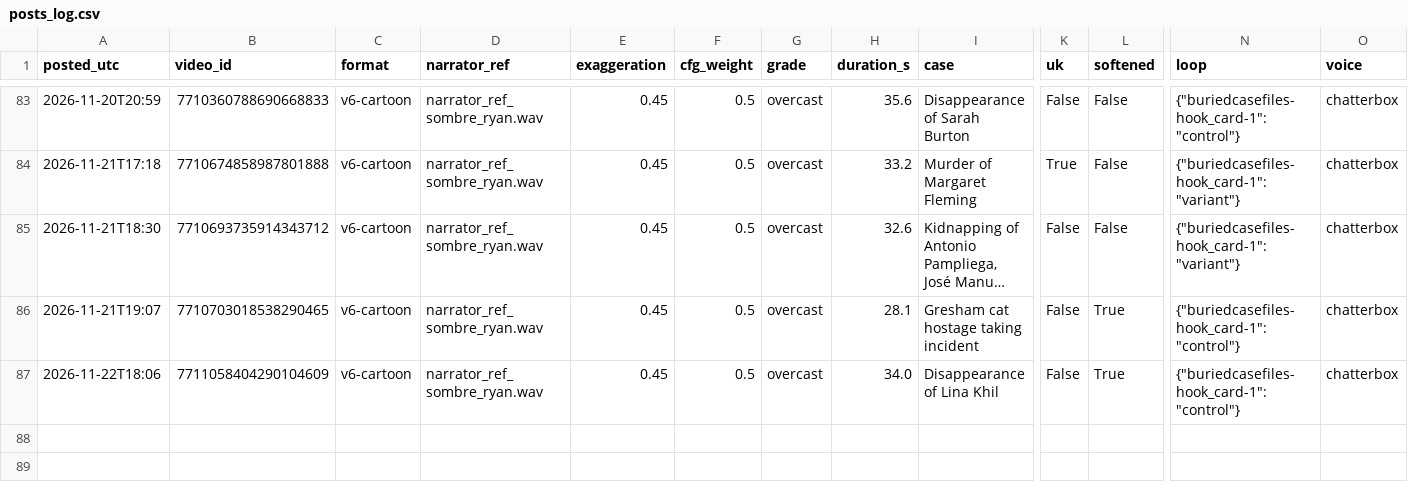
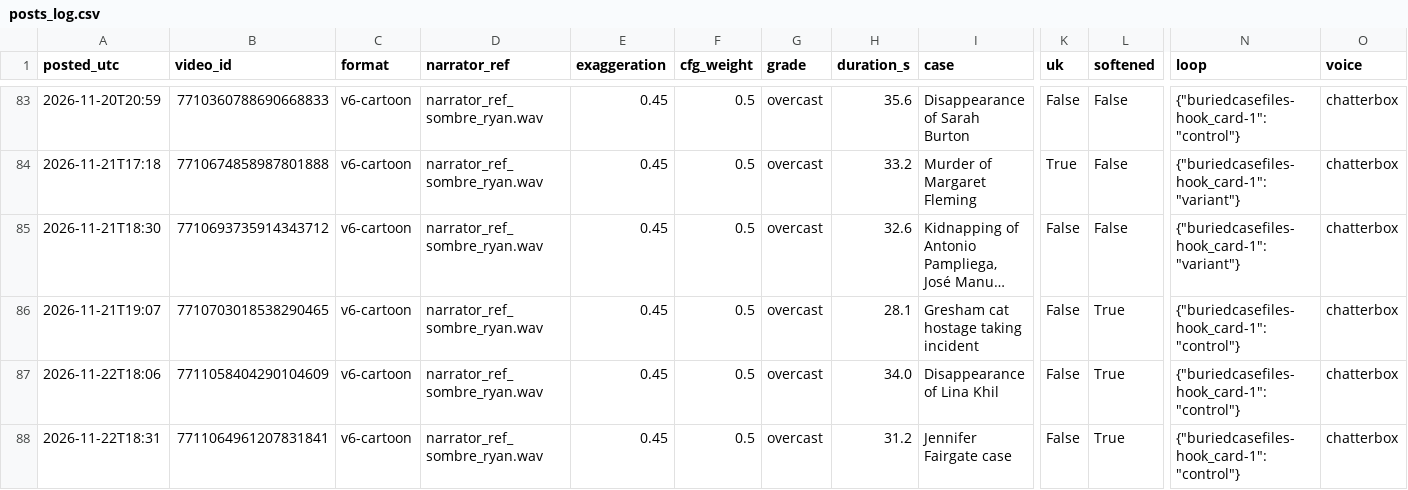
Before and after one commit to maxwilliamfoster-sys/youtube-automation, a CSV file: analytics/posts_log.csv, drawn as a sheet; only a part is shown, gaps mark what is left out; long unchanged cells end in …; rows hold the shown columns only; the diff names each change by its address in the sheet, - before the commit and + after, or states it on an @@ line.

```diff
--- a/analytics/posts_log.csv
+++ b/analytics/posts_log.csv
+row 88: 2026-11-22T18:31 | 7711064961207831841 | v6-cartoon | narrator_ref_sombre_ryan.wav | 0.45 | 0.5 | overcast | 31.2 | Jennifer Fairgate case | False | True | {"buriedcasefiles-hook_card-1": "control"} | chatterbox
```
Also changed, not shown: 4 other files.
